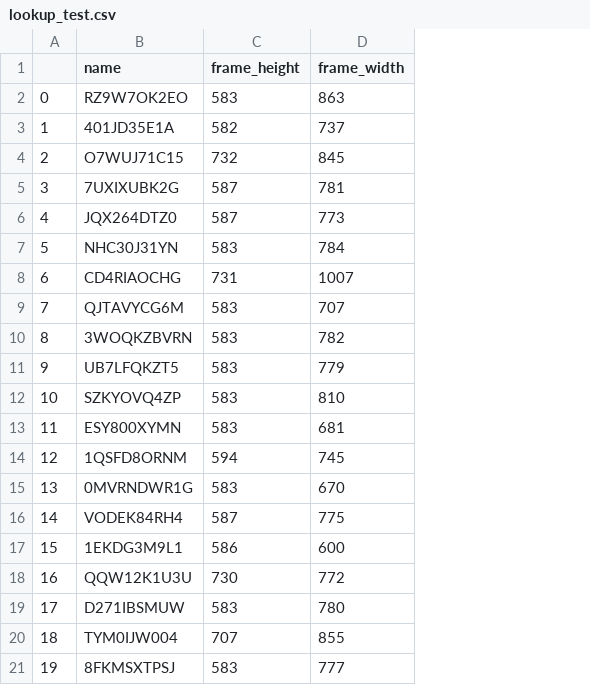
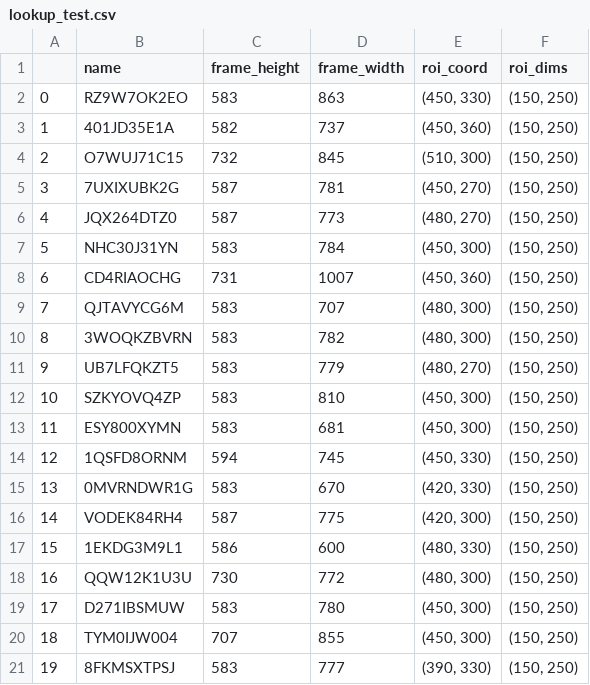
Before and after one commit to jaymoneyjay/aml-project, a CSV file: task3/data/lookup_test.csv, drawn as a sheet; the diff names each change by its address in the sheet, - before the commit and + after, or states it on an @@ line.

```diff
--- a/task3/data/lookup_test.csv
+++ b/task3/data/lookup_test.csv
+column E (roi_coord), rows 2-21: (450, 330) | (450, 360) | (510, 300) | (450, 270) | (480, 270) | (450, 300) | (450, 360) | (480, 300) | (480, 300) | (480, 270) | (450, 300) | (450, 300) | (450, 330) | (420, 330) | (420, 300) | (480, 330) | (480, 300) | (450, 300) | (450, 300) | (390, 330)
+column F (roi_dims), rows 2-21: all (150, 250)
```
Also changed, not shown: 2 other files.
